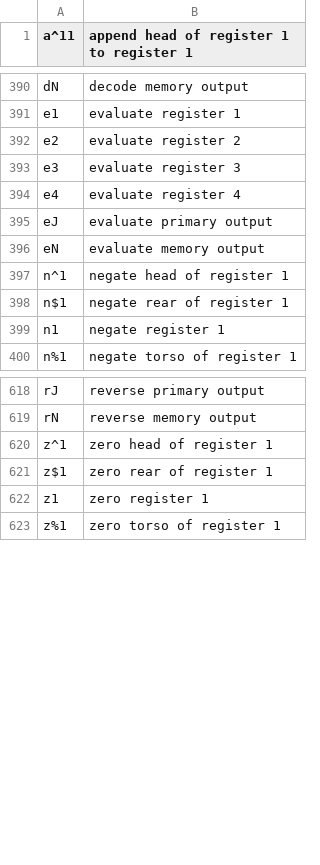
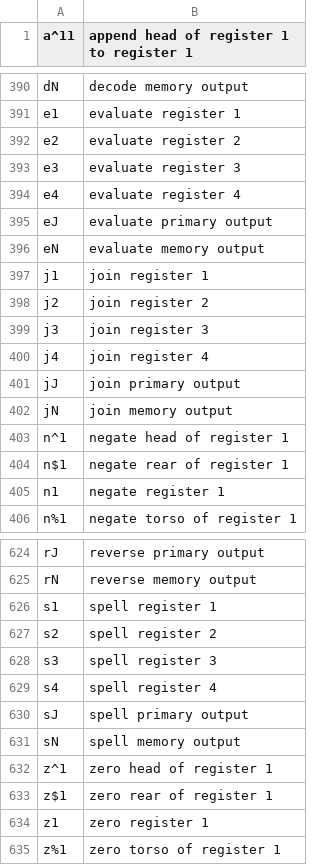
Before and after one commit to jdb19937/makemore, a TSV file: branegasm.tsv, drawn as a sheet; only a part is shown, gaps mark what is left out.

Commit message:
more homomorphisms, spell/join ops

```diff
--- a/branegasm.tsv
+++ b/branegasm.tsv
@@ -396,2 +396,8 @@ eJ	evaluate primary output
 eN	evaluate memory output
+j1	join register 1
+j2	join register 2
+j3	join register 3
+j4	join register 4
+jJ	join primary output
+jN	join memory output
 n^1	negate head of register 1
@@ -619,2 +625,8 @@ rJ	reverse primary output
 rN	reverse memory output
+s1	spell register 1
+s2	spell register 2
+s3	spell register 3
+s4	spell register 4
+sJ	spell primary output
+sN	spell memory output
 z^1	zero head of register 1
```
Also changed, not shown: 2 other files.
